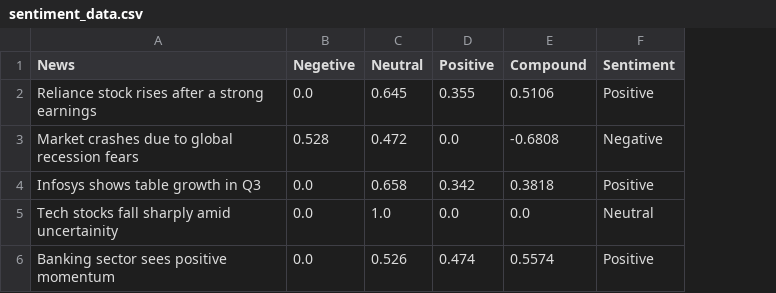
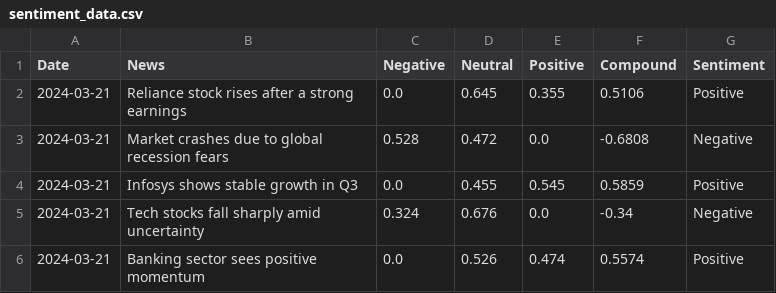
Before and after one commit to Aditya01072005/stock_prediction_using_sentiment_analysis, a CSV file: data/sentiment_data.csv, drawn as a sheet; removed rows and columns are numbered as before the commit, all else as after; the diff names each change by its address in the sheet, - before the commit and + after, or states it on an @@ line.

Commit message:
Updated the mdoel and the dataset according to the news sentiment analysis

```diff
--- a/data/sentiment_data.csv
+++ b/data/sentiment_data.csv
+column A (Date), rows 2-3: 2024-03-21 | 2024-03-21; row 6: 2024-03-21
-C1: Negetive
+C1: Negative
-row 4: Infosys shows table growth in Q3 | 0.0 | 0.658 | 0.342 | 0.3818 | Positive
-row 5: Tech stocks fall sharply amid uncertainity | 0.0 | 1.0 | 0.0 | 0.0 | Neutral
+row 4: 2024-03-21 | Infosys shows stable growth in Q3 | 0.0 | 0.455 | 0.545 | 0.5859 | Positive
+row 5: 2024-03-21 | Tech stocks fall sharply amid uncertainty | 0.324 | 0.676 | 0.0 | -0.34 | Negative
```
Also changed, not shown: 20 other files.
